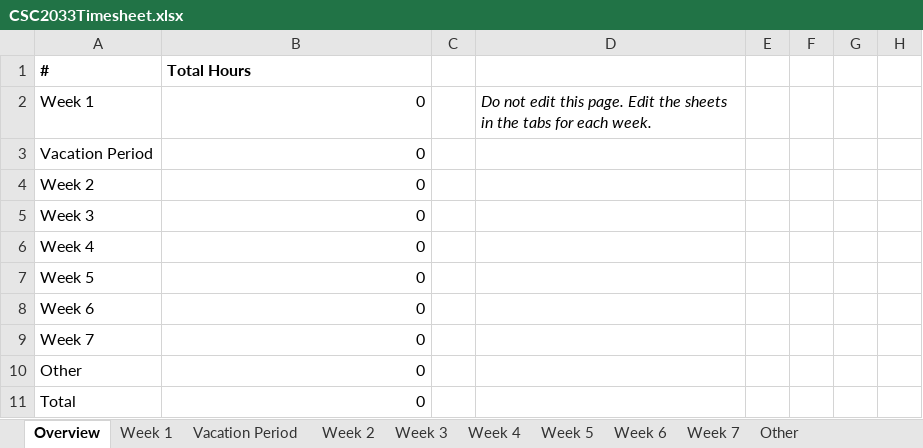
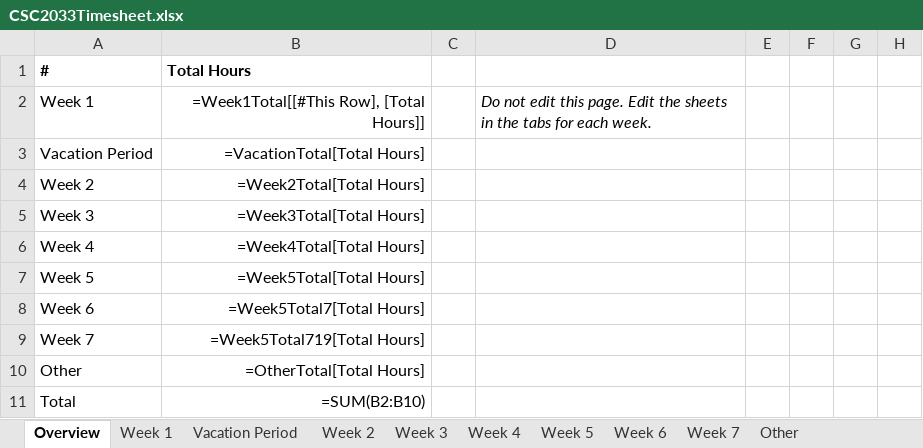
Before and after one commit to 5ak1r/csc2033, an Excel workbook: CSC2033Timesheet.xlsx, sheet Overview, drawn as a sheet; only a part is shown; values as stored, in another font and other column widths than the file's, no borders; formulas without a stored value are shown as written; the diff names each change by its address in the sheet, - before the commit and + after, or states it on an @@ line.

```diff
--- a/CSC2033Timesheet.xlsx (sheet Overview)
+++ b/CSC2033Timesheet.xlsx (sheet Overview)
-B2 (Total Hours): 0
+B2 (Total Hours): =Week1Total[[#This Row], [Total Hours]]
-B3 (Total Hours): 0
+B3 (Total Hours): =VacationTotal[Total Hours]
-B4 (Total Hours): 0
+B4 (Total Hours): =Week2Total[Total Hours]
-B5 (Total Hours): 0
+B5 (Total Hours): =Week3Total[Total Hours]
-B6 (Total Hours): 0
+B6 (Total Hours): =Week4Total[Total Hours]
-B7 (Total Hours): 0
+B7 (Total Hours): =Week5Total[Total Hours]
-B8 (Total Hours): 0
+B8 (Total Hours): =Week5Total7[Total Hours]
-B9 (Total Hours): 0
+B9 (Total Hours): =Week5Total719[Total Hours]
-B10 (Total Hours): 0
+B10 (Total Hours): =OtherTotal[Total Hours]
-B11 (Total Hours): 0
+B11 (Total Hours): =SUM(B2:B10)
```
Also changed, not shown: sheet Week 1, sheet Week 3, sheet Week 2, sheet Week 4, sheet Week 5, sheet Other, 3 more sheets, 30 other files.
